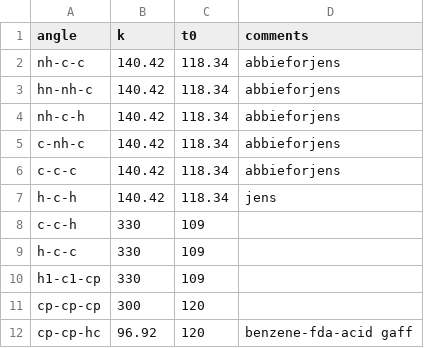
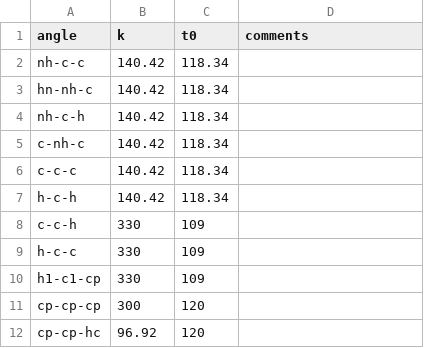
Before and after one commit to linucks/ambuild, a CSV file: params/angle_params.csv, drawn as a sheet.

```diff
--- a/params/angle_params.csv
+++ b/params/angle_params.csv
@@ -1,8 +1,8 @@
 angle,k,t0,comments
-nh-c-c,140.42,118.34,abbieforjens
-hn-nh-c,140.42,118.34,abbieforjens
-nh-c-h,140.42,118.34,abbieforjens
-c-nh-c,140.42,118.34,abbieforjens
-c-c-c,140.42,118.34,abbieforjens
-h-c-h,140.42,118.34,jens
+nh-c-c,140.42,118.34,
+hn-nh-c,140.42,118.34,
+nh-c-h,140.42,118.34,
+c-nh-c,140.42,118.34,
+c-c-c,140.42,118.34,
+h-c-h,140.42,118.34,
 c-c-h,330,109,
@@ -11,2 +11,2 @@ h1-c1-cp,330,109,
 cp-cp-cp,300,120,
-cp-cp-hc,96.92,120,benzene-fda-acid gaff
+cp-cp-hc,96.92,120,
```
Also changed, not shown: 3 other files.
